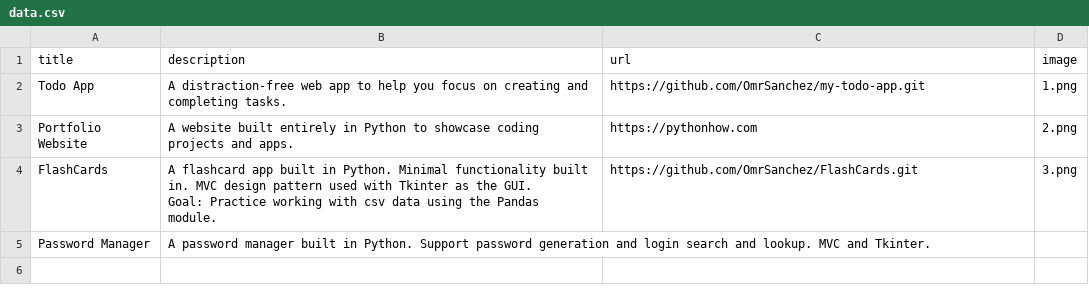
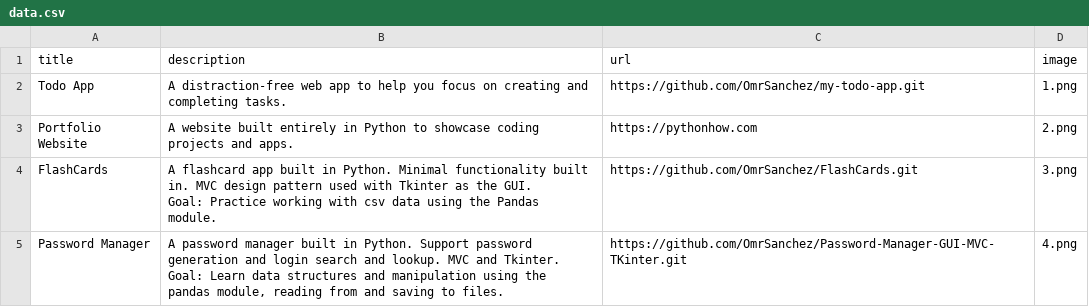
Before and after one commit to OmrSanchez/Portfolio_Website, a CSV file: data.csv, drawn as a sheet.

Commit message:
Updating format and layout

```diff
--- a/data.csv
+++ b/data.csv
@@ -5,3 +5,3 @@ FlashCards;"A flashcard app built in Python. Minimal functionality built in. MVC
 Goal: Practice working with csv data using the Pandas module.";https://github.com/OmrSanchez/FlashCards.git;3.png
-Password Manager;"A password manager built in Python. Support password generation and login search and lookup. MVC and Tkinter.
-
+Password Manager;"A password manager built in Python. Support password generation and login search and lookup. MVC and Tkinter.
+Goal: Learn data structures and manipulation using the pandas module, reading from and saving to files. ";https://github.com/OmrSanchez/Password-Manager-GUI-MVC-TKinter.git;4.png
```
